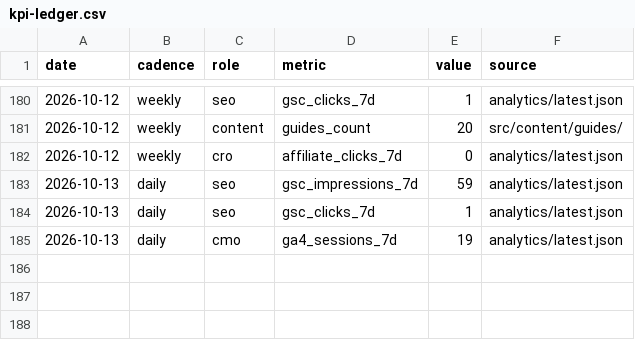
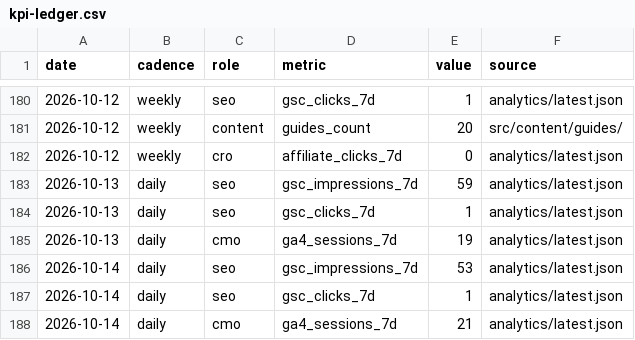
Before and after one commit to nivco/sill-garden, a CSV file: reports/board/kpi-ledger.csv, drawn as a sheet; only a part is shown, gaps mark what is left out; the diff names each change by its address in the sheet, - before the commit and + after, or states it on an @@ line.

```diff
--- a/reports/board/kpi-ledger.csv
+++ b/reports/board/kpi-ledger.csv
+row 186: 2026-10-14 | daily | seo | gsc_impressions_7d | 53 | analytics/latest.json
+row 187: 2026-10-14 | daily | seo | gsc_clicks_7d | 1 | analytics/latest.json
+row 188: 2026-10-14 | daily | cmo | ga4_sessions_7d | 21 | analytics/latest.json
```
Also changed, not shown: 8 other files.
